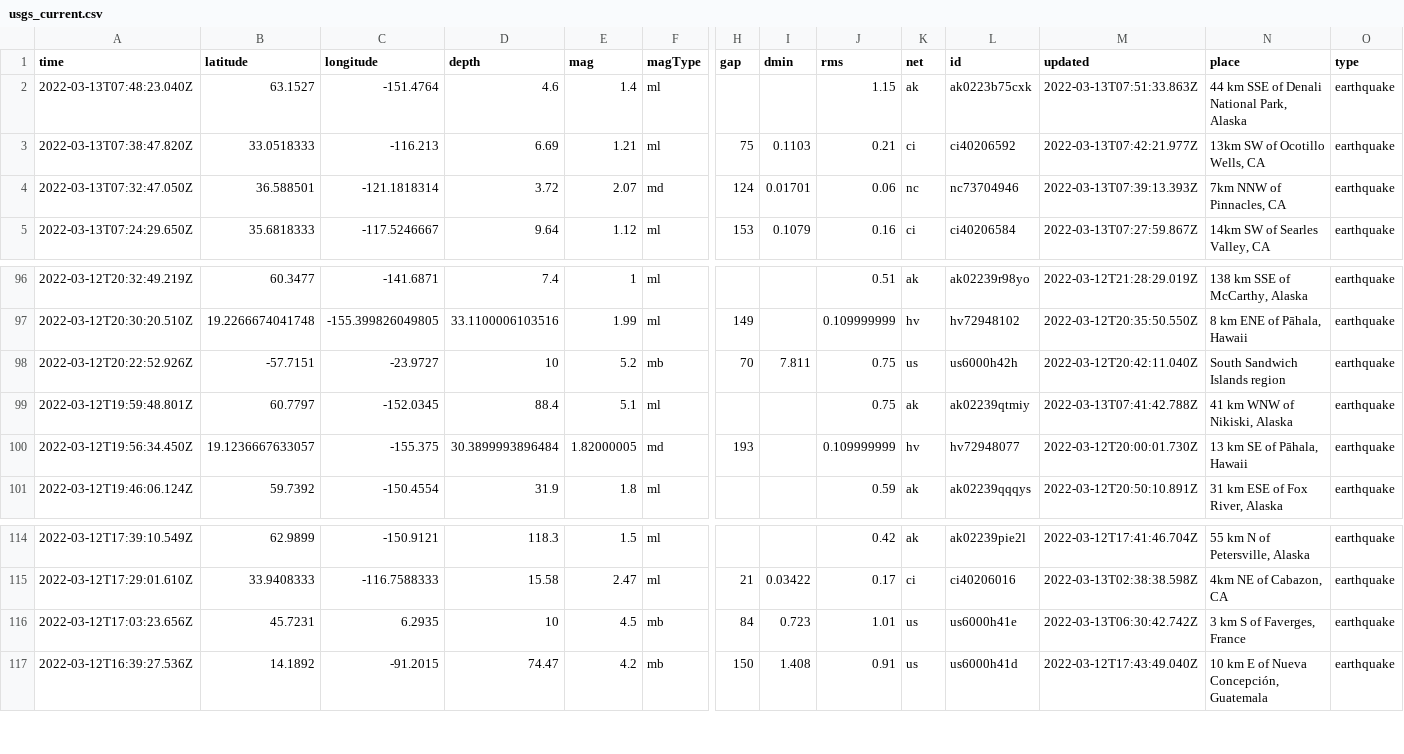
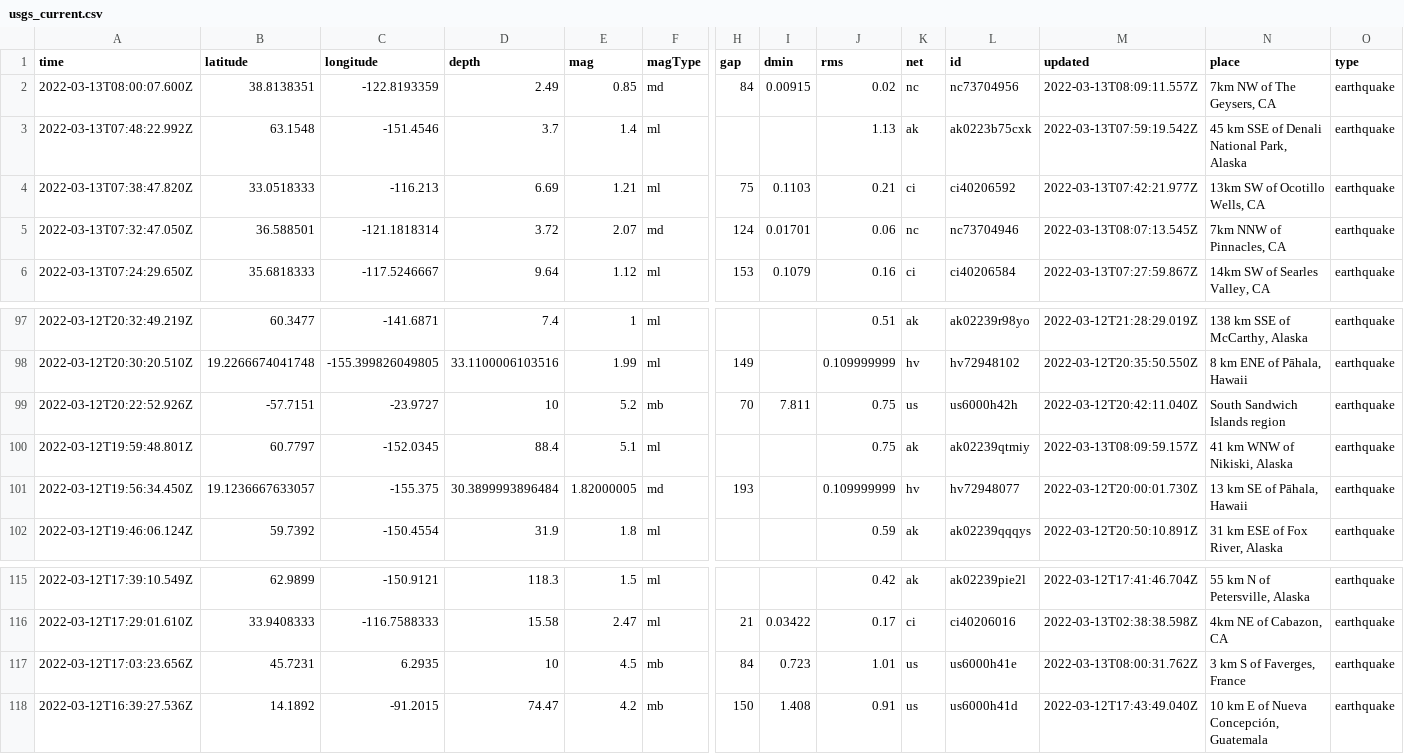
Before and after one commit to DevonMilley/dbk-calendar-actions, a CSV file: usgs_current.csv, drawn as a sheet; only a part is shown, gaps mark what is left out; addresses are those after the commit; rows hold the shown columns only; the diff names each change by its address in the sheet, - before the commit and + after, or states it on an @@ line.

```diff
--- a/usgs_current.csv
+++ b/usgs_current.csv
+row 2: 2022-03-13T08:00:07.600Z | 38.8138351 | -122.8193359 | 2.49 | 0.85 | md | 84 | 0.00915 | 0.02 | nc | nc73704956 | 2022-03-13T08:09:11.557Z | 7km NW of The Geysers, CA | earthquake
-A3 (time): 2022-03-13T07:48:23.040Z
+A3 (time): 2022-03-13T07:48:22.992Z
-B3 (latitude): 63.1527
+B3 (latitude): 63.1548
-C3 (longitude): -151.4764
+C3 (longitude): -151.4546
-D3 (depth): 4.6
+D3 (depth): 3.7
-J3 (rms): 1.15
+J3 (rms): 1.13
-M3 (updated): 2022-03-13T07:51:33.863Z
+M3 (updated): 2022-03-13T07:59:19.542Z
-N3 (place): 44 km SSE of Denali National Park, Alaska
+N3 (place): 45 km SSE of Denali National Park, Alaska
-M5 (updated): 2022-03-13T07:39:13.393Z
+M5 (updated): 2022-03-13T08:07:13.545Z
-M100 (updated): 2022-03-13T07:41:42.788Z
+M100 (updated): 2022-03-13T08:09:59.157Z
-M117 (updated): 2022-03-13T06:30:42.742Z
+M117 (updated): 2022-03-13T08:00:31.762Z
```
